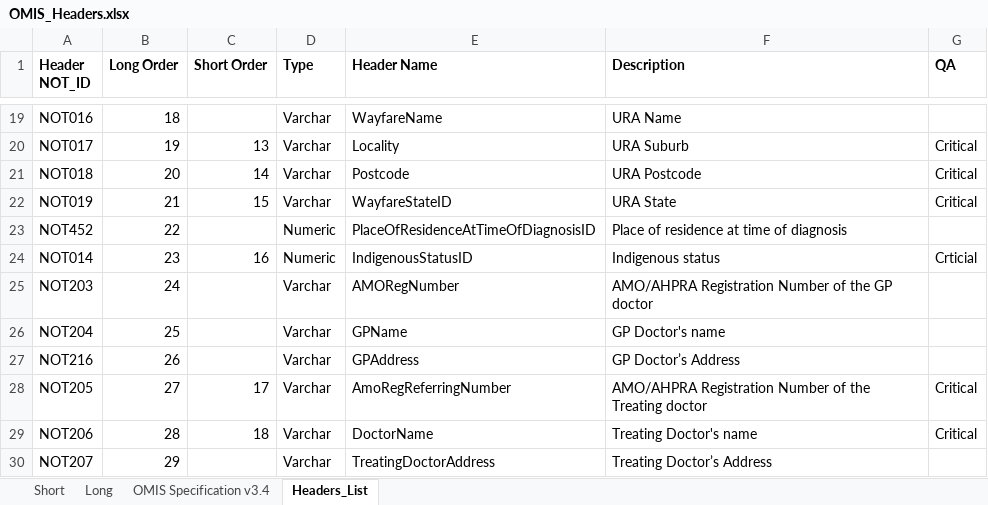
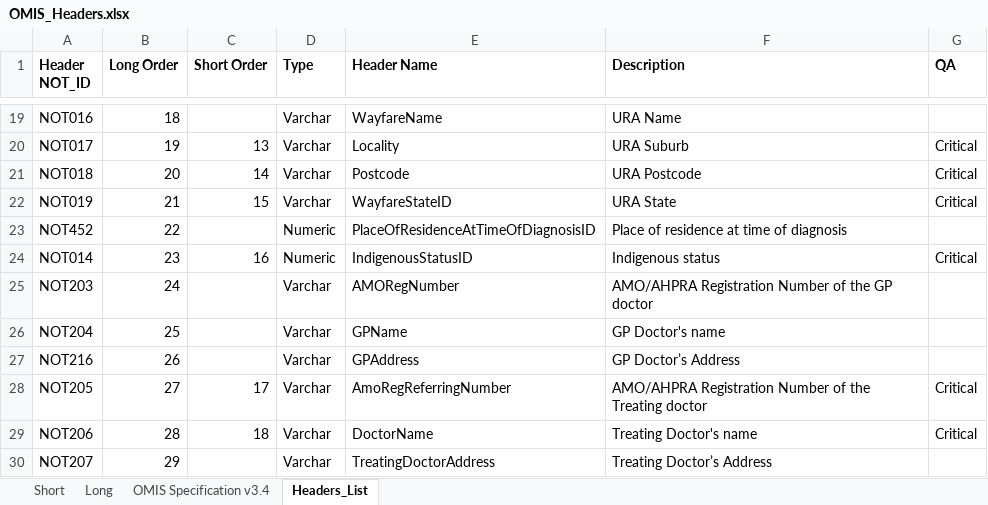
Before and after one commit to cancer-institute-nsw/clinical-data-collection, an Excel workbook: Global/OMIS/OMIS_Headers.xlsx, sheet Headers_List, drawn as a sheet; only a part is shown, gaps mark what is left out; values as stored, in another font and other column widths than the file's, no borders; the diff names each change by its address in the sheet, - before the commit and + after, or states it on an @@ line.

Commit message:
Update OMIS_Headers.xlsx

```diff
--- a/Global/OMIS/OMIS_Headers.xlsx (sheet Headers_List)
+++ b/Global/OMIS/OMIS_Headers.xlsx (sheet Headers_List)
-G24 (QA): Crticial
+G24 (QA): Critical
```
